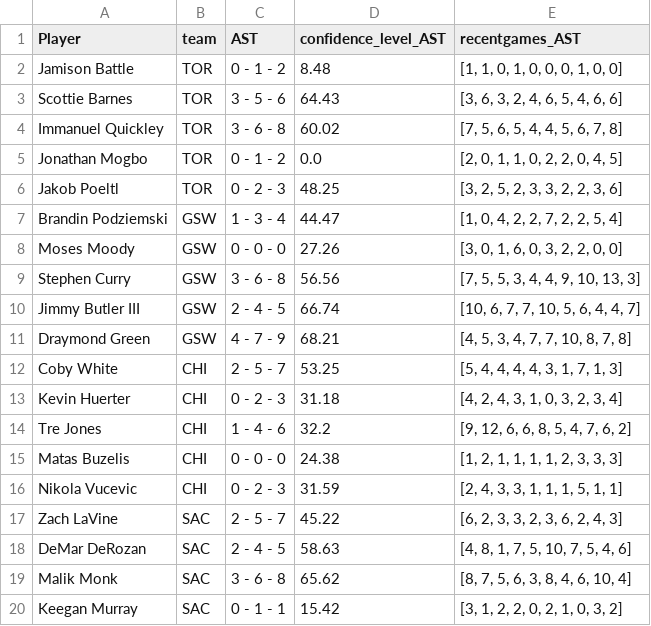
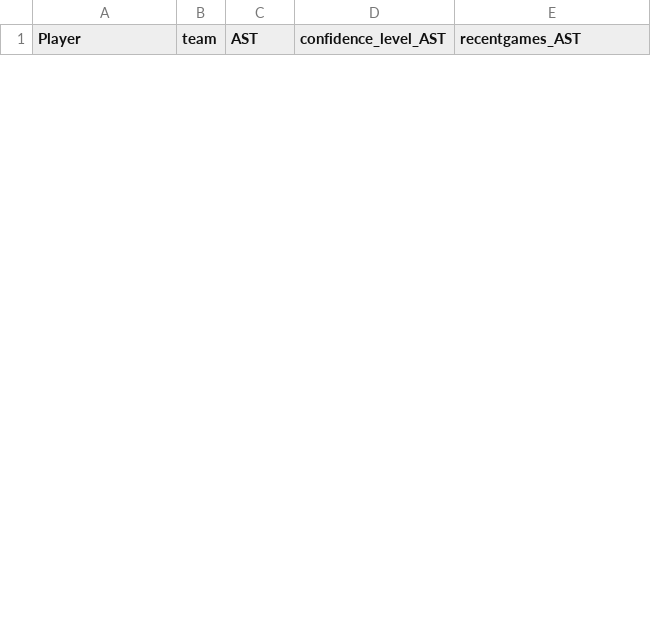
Before and after one commit to penfoldslaw/web_scraping_sports, a CSV file: models/linear_regression/prediction_output/AST_outputs/AST_output_2025-03-23.csv, drawn as a sheet; only a part is shown; removed rows and columns are numbered as before the commit, all else as after; the diff covers the shown part only; the diff names each change by its address in the sheet, - before the commit and + after, or states it on an @@ line.

```diff
--- a/models/linear_regression/prediction_output/AST_outputs/AST_output_2025-03-23.csv
+++ b/models/linear_regression/prediction_output/AST_outputs/AST_output_2025-03-23.csv
-row 2: Jamison Battle | TOR | 0 - 1 - 2 | 8.48 | [1, 1, 0, 1, 0, 0, 0, 1, 0, 0]
-row 3: Scottie Barnes | TOR | 3 - 5 - 6 | 64.43 | [3, 6, 3, 2, 4, 6, 5, 4, 6, 6]
-row 4: Immanuel Quickley | TOR | 3 - 6 - 8 | 60.02 | [7, 5, 6, 5, 4, 4, 5, 6, 7, 8]
-row 5: Jonathan Mogbo | TOR | 0 - 1 - 2 | 0.0 | [2, 0, 1, 1, 0, 2, 2, 0, 4, 5]
-row 6: Jakob Poeltl | TOR | 0 - 2 - 3 | 48.25 | [3, 2, 5, 2, 3, 3, 2, 2, 3, 6]
-row 7: Brandin Podziemski | GSW | 1 - 3 - 4 | 44.47 | [1, 0, 4, 2, 2, 7, 2, 2, 5, 4]
-row 8: Moses Moody | GSW | 0 - 0 - 0 | 27.26 | [3, 0, 1, 6, 0, 3, 2, 2, 0, 0]
-row 9: Stephen Curry | GSW | 3 - 6 - 8 | 56.56 | [7, 5, 5, 3, 4, 4, 9, 10, 13, 3]
-row 10: Jimmy Butler III | GSW | 2 - 4 - 5 | 66.74 | [10, 6, 7, 7, 10, 5, 6, 4, 4, 7]
-row 11: Draymond Green | GSW | 4 - 7 - 9 | 68.21 | [4, 5, 3, 4, 7, 7, 10, 8, 7, 8]
-row 12: Coby White | CHI | 2 - 5 - 7 | 53.25 | [5, 4, 4, 4, 4, 3, 1, 7, 1, 3]
-row 13: Kevin Huerter | CHI | 0 - 2 - 3 | 31.18 | [4, 2, 4, 3, 1, 0, 3, 2, 3, 4]
-row 14: Tre Jones | CHI | 1 - 4 - 6 | 32.2 | [9, 12, 6, 6, 8, 5, 4, 7, 6, 2]
-row 15: Matas Buzelis | CHI | 0 - 0 - 0 | 24.38 | [1, 2, 1, 1, 1, 1, 2, 3, 3, 3]
-row 16: Nikola Vucevic | CHI | 0 - 2 - 3 | 31.59 | [2, 4, 3, 3, 1, 1, 1, 5, 1, 1]
-row 17: Zach LaVine | SAC | 2 - 5 - 7 | 45.22 | [6, 2, 3, 3, 2, 3, 6, 2, 4, 3]
-row 18: DeMar DeRozan | SAC | 2 - 4 - 5 | 58.63 | [4, 8, 1, 7, 5, 10, 7, 5, 4, 6]
-row 19: Malik Monk | SAC | 3 - 6 - 8 | 65.62 | [8, 7, 5, 6, 3, 8, 4, 6, 10, 4]
-row 20: Keegan Murray | SAC | 0 - 1 - 1 | 15.42 | [3, 1, 2, 2, 0, 2, 1, 0, 3, 2]
```
Also changed, not shown: 10 added rows and 11 removed rows elsewhere in this file, models/linear_regression/prediction_output/PTS_outputs/PTS_output_2025-03-23.csv, models/linear_regression/prediction_output/REB_outputs/REB_output_2025-03-23.csv, 27 other files.
